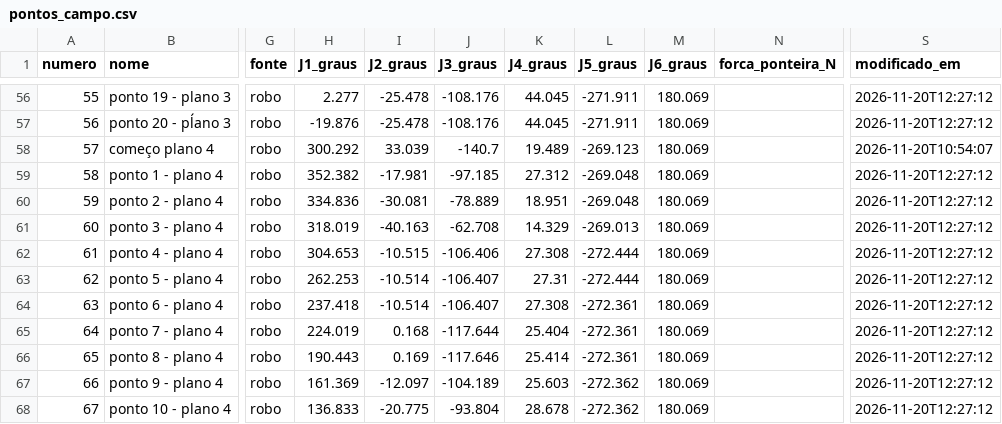
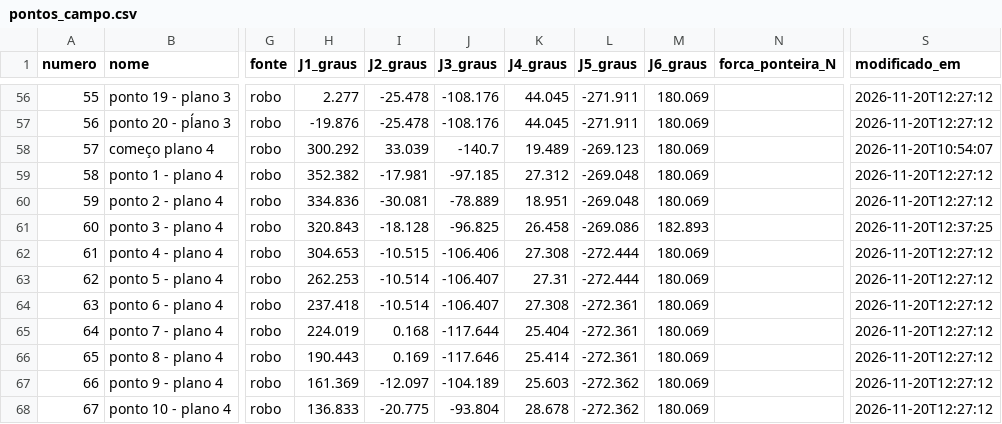
Before and after one commit to mariaclarakfouri/IRIS-CR10A, a CSV file: pontos_campo.csv, drawn as a sheet; only a part is shown, gaps mark what is left out; the diff names each change by its address in the sheet, - before the commit and + after, or states it on an @@ line.

Commit message:
pontos do campo de trabalho (113 pontos)

```diff
--- a/pontos_campo.csv
+++ b/pontos_campo.csv
-H61 (J1_graus): 318.019
+H61 (J1_graus): 320.843
-I61 (J2_graus): -40.163
+I61 (J2_graus): -18.128
-J61 (J3_graus): -62.708
+J61 (J3_graus): -96.825
-K61 (J4_graus): 14.329
+K61 (J4_graus): 26.458
-L61 (J5_graus): -269.013
+L61 (J5_graus): -269.086
-M61 (J6_graus): 180.069
+M61 (J6_graus): 182.893
-S61 (modificado_em): 2026-11-20T12:27:12
+S61 (modificado_em): 2026-11-20T12:37:25
```
